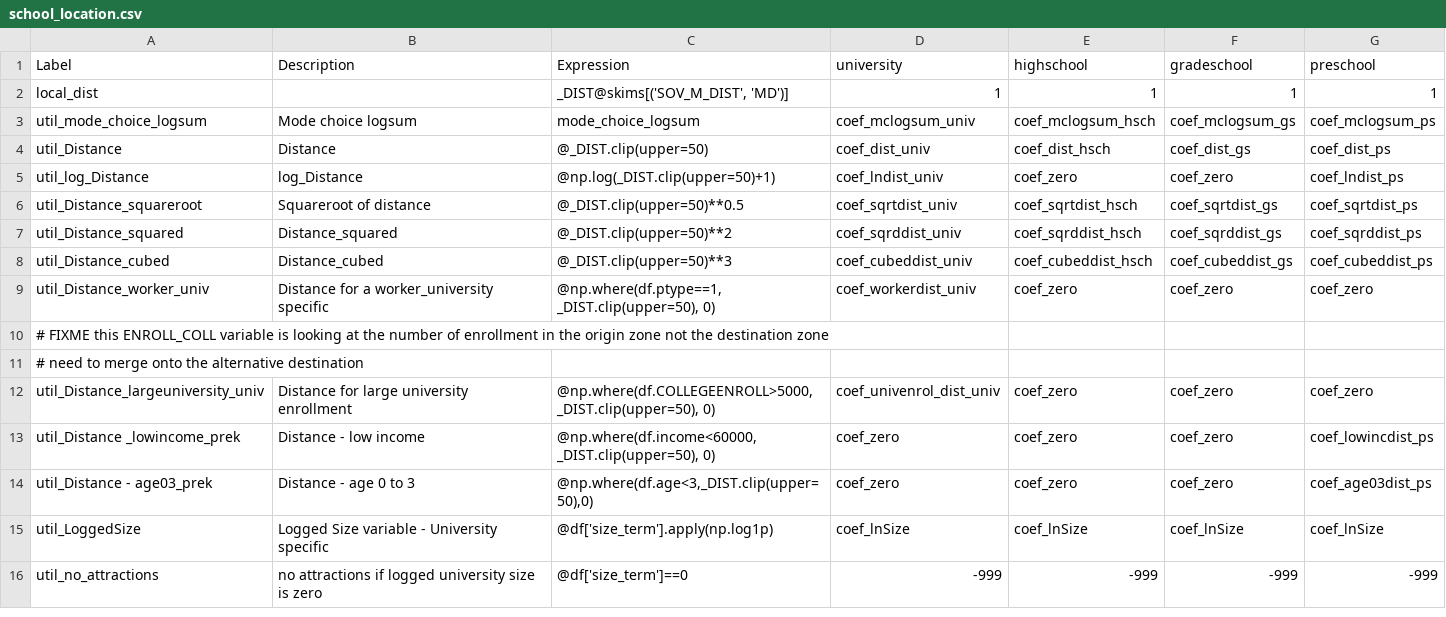
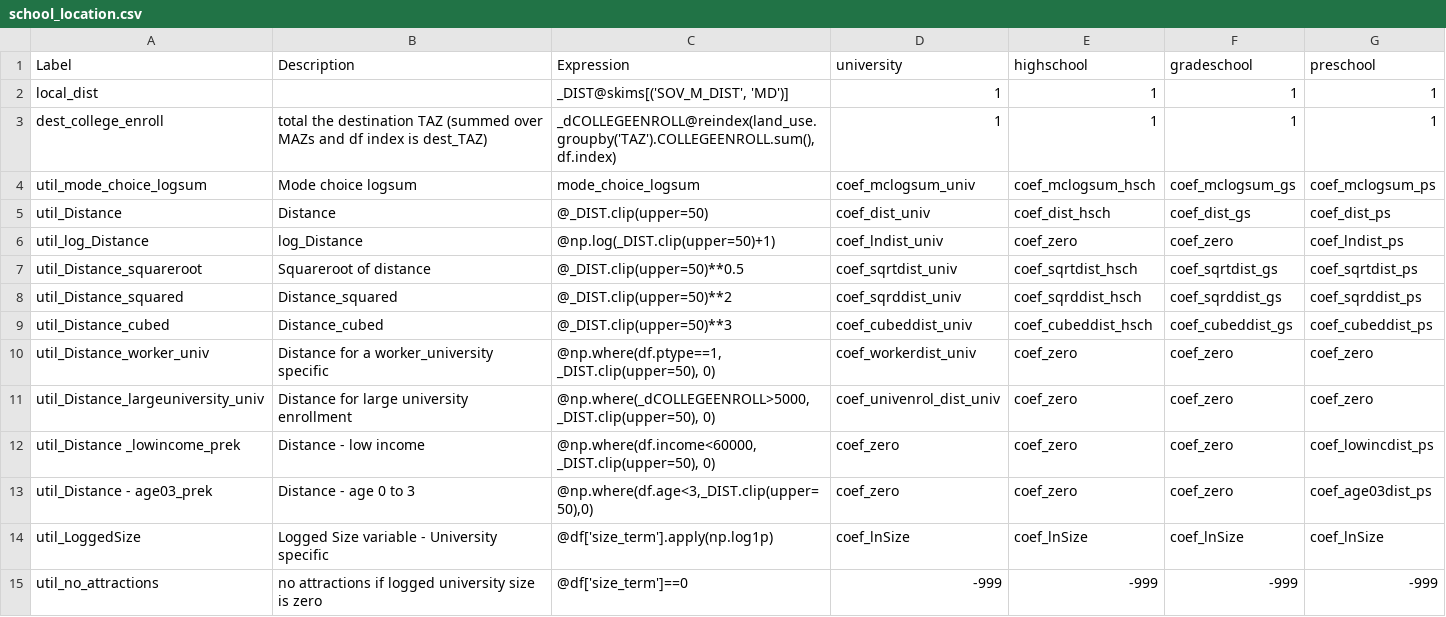
Before and after one commit to RSGInc/SimOR, a CSV file: resident/configs/school_location.csv, drawn as a sheet; only a part is shown.

```diff
--- a/resident/configs/school_location.csv
+++ b/resident/configs/school_location.csv
@@ -2,2 +2,3 @@ Label,Description,Expression,university,highschool,gradeschool,preschool
 local_dist,,"_DIST@skims[('SOV_M_DIST', 'MD')]",1,1,1,1
+dest_college_enroll,total the destination TAZ (summed over MAZs and df index is dest_TAZ),"_dCOLLEGEENROLL@reindex(land_use.groupby('TAZ').COLLEGEENROLL.sum(), df.index)",1,1,1,1
 util_mode_choice_logsum,Mode choice logsum,mode_choice_logsum,coef_mclogsum_univ,coef_mclogsum_hsch,coef_mclogsum_gs,coef_mclogsum_ps
@@ -9,5 +10,3 @@ util_Distance_cubed,Distance_cubed,@_DIST.clip(upper=50)**3,coef_cubeddist_univ,
 util_Distance_worker_univ,Distance for a worker_university specific,"@np.where(df.ptype==1, _DIST.clip(upper=50), 0)",coef_workerdist_univ,coef_zero,coef_zero,coef_zero
-# FIXME this ENROLL_COLL variable is looking at the number of enrollment in the origin zone not the destination zone,,,,,,
-# need to merge onto the alternative destination,,,,,,
-util_Distance_largeuniversity_univ,Distance for large university enrollment,"@np.where(df.COLLEGEENROLL>5000, _DIST.clip(upper=50), 0)",coef_univenrol_dist_univ,coef_zero,coef_zero,coef_zero
+util_Distance_largeuniversity_univ,Distance for large university enrollment,"@np.where(_dCOLLEGEENROLL>5000, _DIST.clip(upper=50), 0)",coef_univenrol_dist_univ,coef_zero,coef_zero,coef_zero
 util_Distance _lowincome_prek,Distance - low income,"@np.where(df.income<60000, _DIST.clip(upper=50), 0)",coef_zero,coef_zero,coef_zero,coef_lowincdist_ps
```
Also changed, not shown: resident/configs/annotate_households.csv, resident/configs/annotate_persons.csv, 1 other file.
